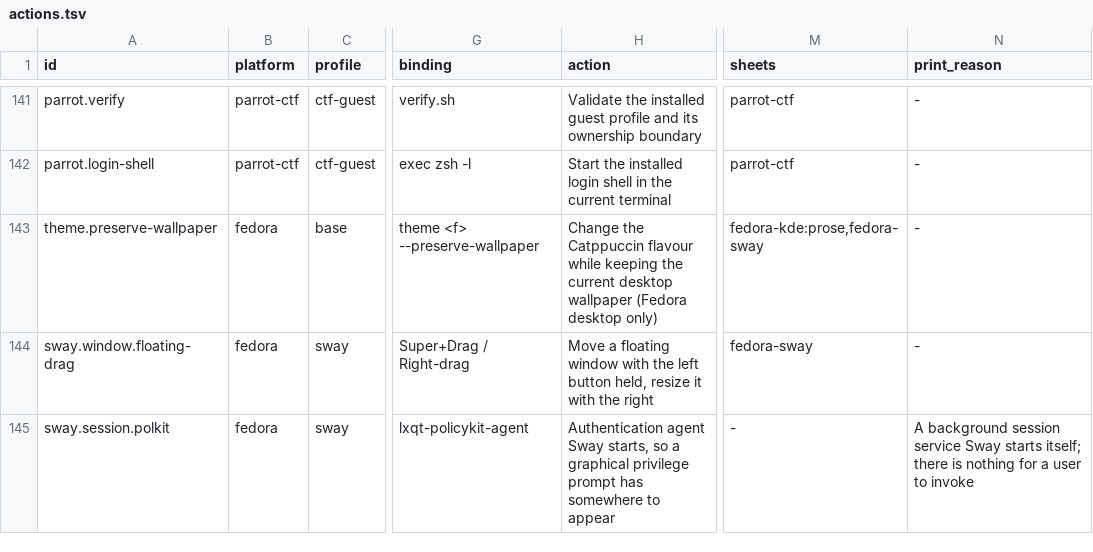
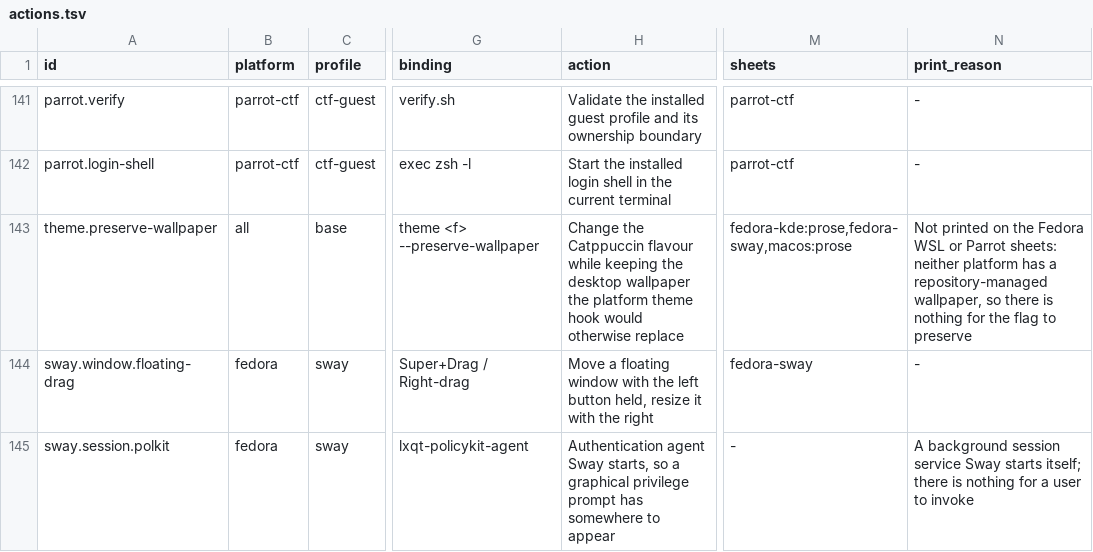
Before and after one commit to KasperElbo/dotfiles, a TSV file: config/actions.tsv, drawn as a sheet; only a part is shown, gaps mark what is left out; the diff names each change by its address in the sheet, - before the commit and + after, or states it on an @@ line.

```diff
--- a/config/actions.tsv
+++ b/config/actions.tsv
-B143 (platform): fedora
+B143 (platform): all
-H143 (action): …keeping the current desktop wallpaper (Fedora desktop only)
+H143 (action): …keeping the desktop wallpaper the platform theme hook would otherwise replace
-M143 (sheets): fedora-kde:prose,fedora-sway
+M143 (sheets): fedora-kde:prose,fedora-sway,macos:prose
-N143 (print_reason): -
+N143 (print_reason): Not printed on the Fedora WSL or Parrot sheets: neither platform has a repository-managed wallpaper, so there is nothing for the flag to preserve
```
Also changed, not shown: 8 other files.
